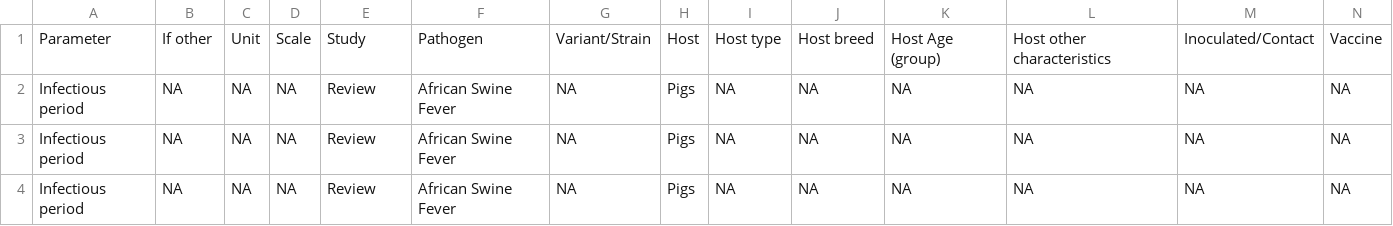
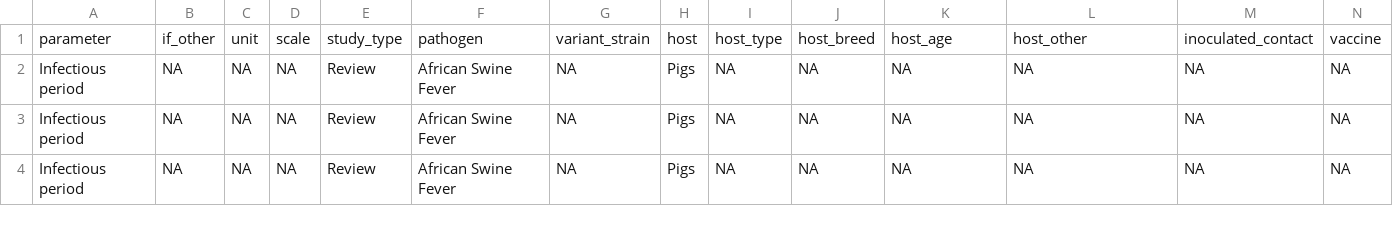
Before and after one commit to BIOSECURE-EU/parametra, a CSV file: data-raw/tables/parametra_InfectiousLatentIncubatperiod.csv, drawn as a sheet; only a part is shown; removed rows and columns are numbered as before the commit, all else as after; rows hold the shown columns only; the diff names each change by its address in the sheet, - before the commit and + after, or states it on an @@ line.

```diff
--- a/data-raw/tables/parametra_InfectiousLatentIncubatperiod.csv
+++ b/data-raw/tables/parametra_InfectiousLatentIncubatperiod.csv
-row 1: Parameter | If other | Unit | Scale | Study | Pathogen | Variant/Strain | Host | Host type | Host breed | Host Age (group) | Host other characteristics | Inoculated/Contact | Vaccine
+row 1: parameter | if_other | unit | scale | study_type | pathogen | variant_strain | host | host_type | host_breed | host_age | host_other | inoculated_contact | vaccine
```
Also changed, not shown: data-raw/tables/parametra_ControlPlan.csv, data-raw/tables/parametra_DiagnosticTest.csv, 31 other files.
